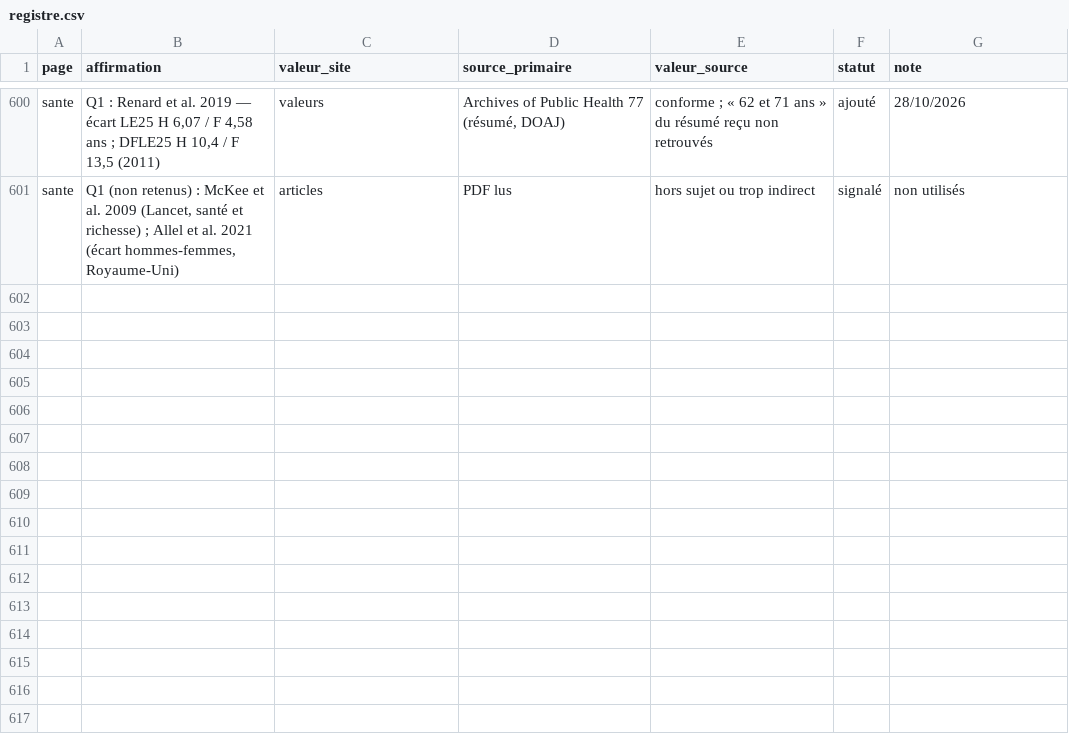
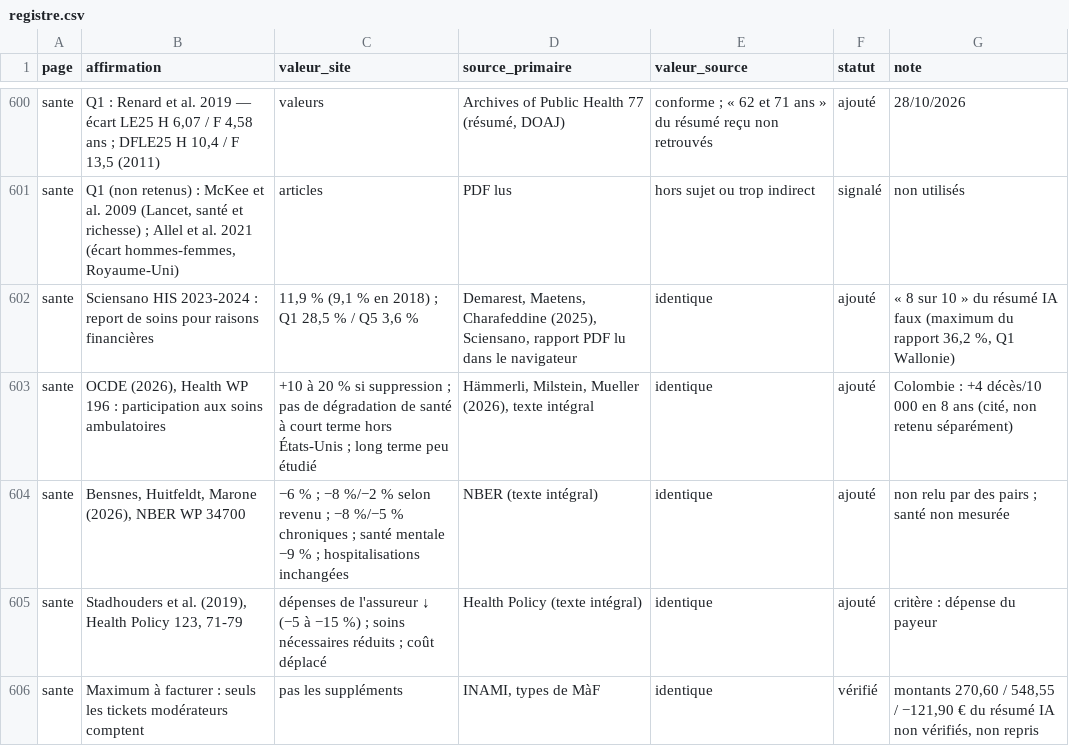
Before and after one commit to tombauchau-sys/tombauchau, a CSV file: verif/registre.csv, drawn as a sheet; only a part is shown, gaps mark what is left out.

```diff
--- a/verif/registre.csv
+++ b/verif/registre.csv
@@ -601 +601,6 @@ sante,"Q1 : Renard et al. 2019 — écart LE25 H 6,07 / F 4,58 ans ; DFLE25 H 10
 sante,"Q1 (non retenus) : McKee et al. 2009 (Lancet, santé et richesse) ; Allel et al. 2021 (écart hommes-femmes, Royaume-Uni)",articles,PDF lus,hors sujet ou trop indirect,signalé,non utilisés
+sante,Sciensano HIS 2023-2024 : report de soins pour raisons financières,"11,9 % (9,1 % en 2018) ; Q1 28,5 % / Q5 3,6 %","Demarest, Maetens, Charafeddine (2025), Sciensano, rapport PDF lu dans le navigateur",identique,ajouté,"« 8 sur 10 » du résumé IA faux (maximum du rapport 36,2 %, Q1 Wallonie)"
+sante,"OCDE (2026), Health WP 196 : participation aux soins ambulatoires",+10 à 20 % si suppression ; pas de dégradation de santé à court terme hors États-Unis ; long terme peu étudié,"Hämmerli, Milstein, Mueller (2026), texte intégral",identique,ajouté,"Colombie : +4 décès/10 000 en 8 ans (cité, non retenu séparément)"
+sante,"Bensnes, Huitfeldt, Marone (2026), NBER WP 34700",−6 % ; −8 %/−2 % selon revenu ; −8 %/−5 % chroniques ; santé mentale −9 % ; hospitalisations inchangées,NBER (texte intégral),identique,ajouté,non relu par des pairs ; santé non mesurée
+sante,"Stadhouders et al. (2019), Health Policy 123, 71-79",dépenses de l'assureur ↓ (−5 à −15 %) ; soins nécessaires réduits ; coût déplacé,Health Policy (texte intégral),identique,ajouté,critère : dépense du payeur
+sante,Maximum à facturer : seuls les tickets modérateurs comptent,pas les suppléments,"INAMI, types de MàF",identique,vérifié,"montants 270,60 / 548,55 / −121,90 € du résumé IA non vérifiés, non repris"
```
Also changed, not shown: 8 other files.
